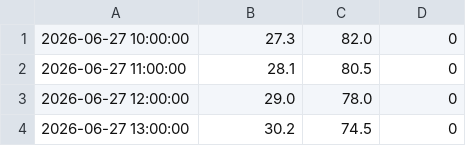
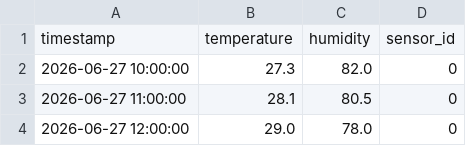
Before and after one commit to tk240283-star/devpro_team, a CSV file: sensor_data.csv, drawn as a sheet; only a part is shown; the shorter side is filled out with more unchanged rows.

```diff
--- a/sensor_data.csv
+++ b/sensor_data.csv
@@ -1 +1,2 @@
+timestamp,temperature,humidity,sensor_id
 2026-06-27 10:00:00,27.3,82.0,0
```
Also changed, not shown: 3 other files.
